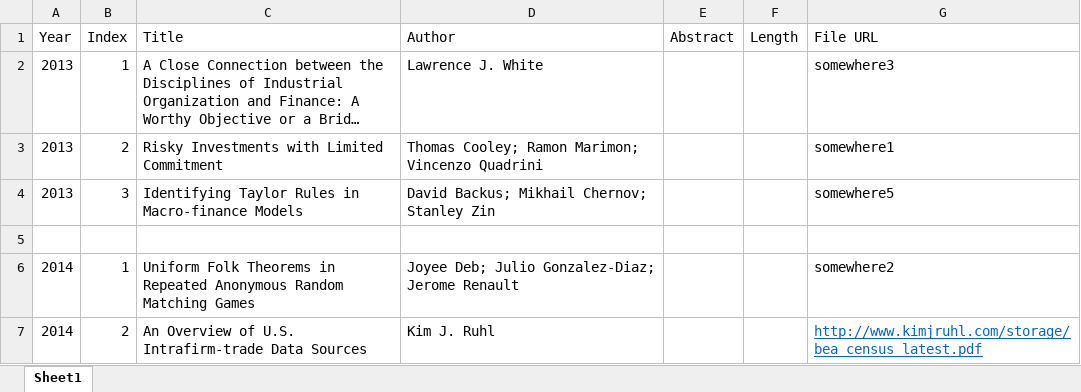
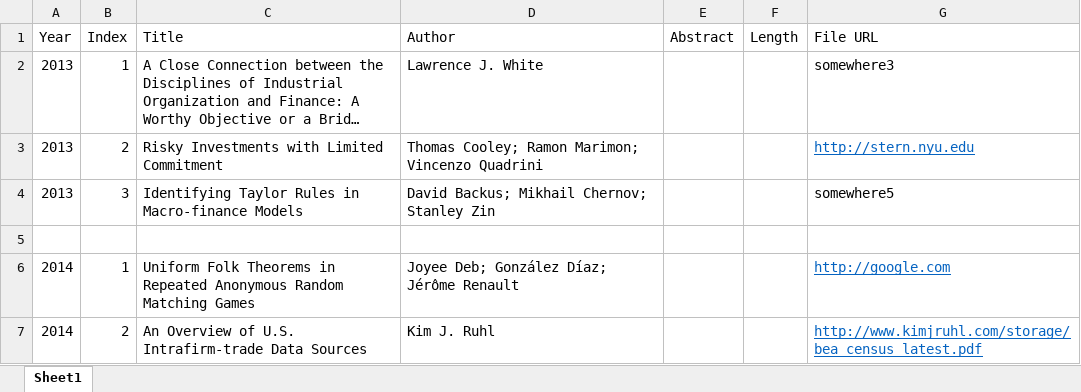
Before and after one commit to fagan2888/Repec-Project, an Excel workbook: sample_list.xlsx, sheet Sheet1, drawn as a sheet; long unchanged cells end in …; values as stored, in another font and other column widths than the file's, no borders; the diff names each change by its address in the sheet, - before the commit and + after, or states it on an @@ line.

```diff
--- a/sample_list.xlsx (sheet Sheet1)
+++ b/sample_list.xlsx (sheet Sheet1)
-G3 (File URL): somewhere1
+G3 (File URL): http://stern.nyu.edu
@@ G3 underline: off → on, text colour: black → #0563C1 @@
-D6 (Author): Joyee Deb; Julio Gonzalez-Diaz; Jerome Renault
+D6 (Author): Joyee Deb; González Díaz; Jérôme Renault
-G6 (File URL): somewhere2
+G6 (File URL): http://google.com
@@ G6 underline: off → on, text colour: black → #0563C1 @@
```
Also changed, not shown: 4 other files.
